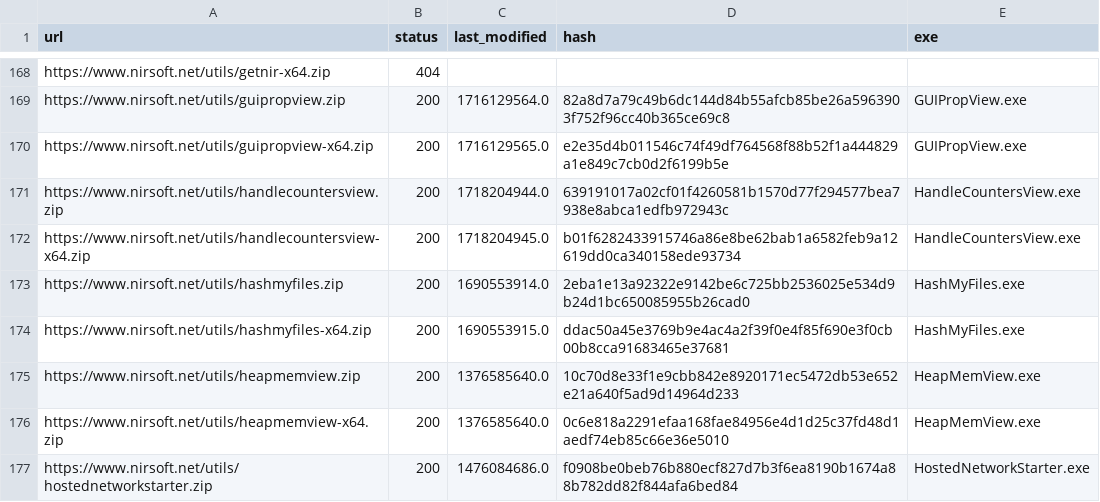
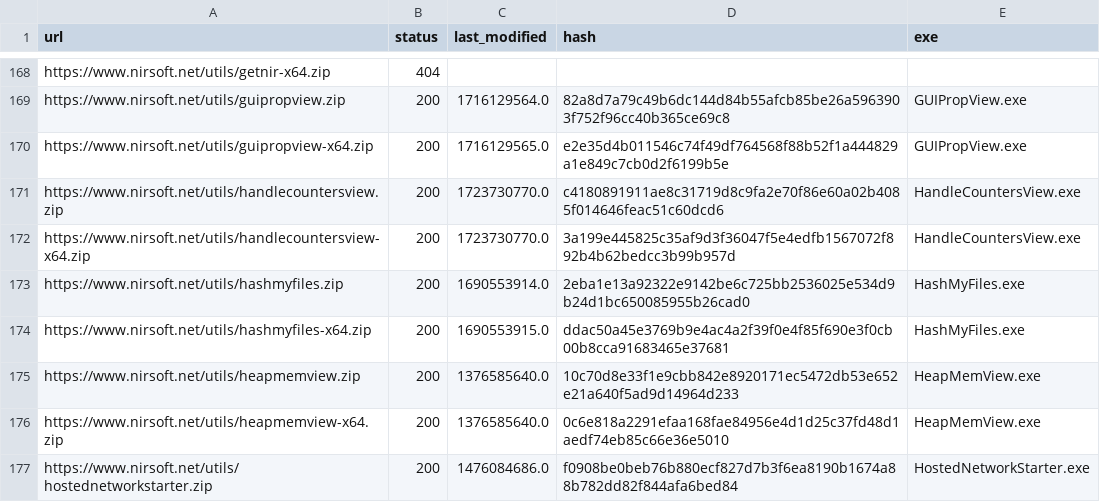
Before and after one commit to ScoopInstaller/Nirsoft, a CSV file: cache/urls.csv, drawn as a sheet; only a part is shown, gaps mark what is left out.

```diff
--- a/cache/urls.csv
+++ b/cache/urls.csv
@@ -170,4 +170,4 @@ https://www.nirsoft.net/utils/guipropview.zip,200,1716129564.0,82a8d7a79c49b6dc1
 https://www.nirsoft.net/utils/guipropview-x64.zip,200,1716129565.0,e2e35d4b011546c74f49df764568f88b52f1a444829a1e849c7cb0d2f6199b5e,GUIPropView.exe
-https://www.nirsoft.net/utils/handlecountersview.zip,200,1718204944.0,639191017a02cf01f4260581b1570d77f294577bea7938e8abca1edfb972943c,HandleCountersView.exe
-https://www.nirsoft.net/utils/handlecountersview-x64.zip,200,1718204945.0,b01f6282433915746a86e8be62bab1a6582feb9a12619dd0ca340158ede93734,HandleCountersView.exe
+https://www.nirsoft.net/utils/handlecountersview.zip,200,1723730770.0,c4180891911ae8c31719d8c9fa2e70f86e60a02b4085f014646feac51c60dcd6,HandleCountersView.exe
+https://www.nirsoft.net/utils/handlecountersview-x64.zip,200,1723730770.0,3a199e445825c35af9d3f36047f5e4edfb1567072f892b4b62bedcc3b99b957d,HandleCountersView.exe
 https://www.nirsoft.net/utils/hashmyfiles.zip,200,1690553914.0,2eba1e13a92322e9142be6c725bb2536025e534d9b24d1bc650085955b26cad0,HashMyFiles.exe
```
